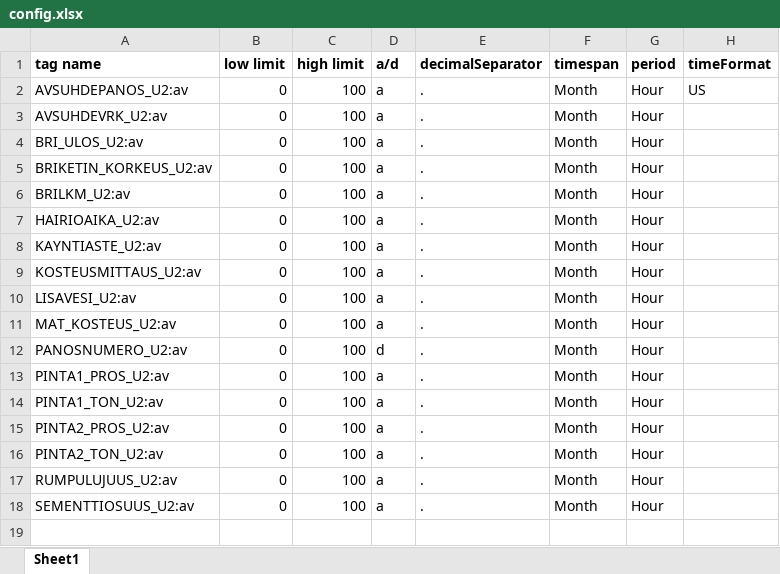
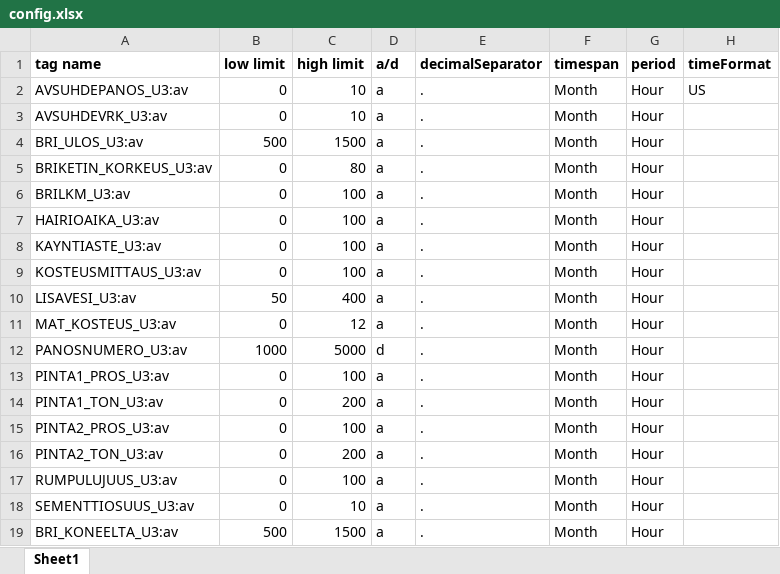
Before and after one commit to phlegmatic22/generate_xls, an Excel workbook: config.xlsx, sheet Sheet1, drawn as a sheet; values as stored, in another font and other column widths than the file's, no borders; the diff names each change by its address in the sheet, - before the commit and + after, or states it on an @@ line.

```diff
--- a/config.xlsx (sheet Sheet1)
+++ b/config.xlsx (sheet Sheet1)
-A2 (tag name): AVSUHDEPANOS_U2:av
+A2 (tag name): AVSUHDEPANOS_U3:av
-C2:C3 (high limit): 100
+C2:C3 (high limit): 10
-A3 (tag name): AVSUHDEVRK_U2:av
+A3 (tag name): AVSUHDEVRK_U3:av
-A4 (tag name): BRI_ULOS_U2:av
+A4 (tag name): BRI_ULOS_U3:av
-B4 (low limit): 0
+B4 (low limit): 500
-C4 (high limit): 100
+C4 (high limit): 1500
-A5 (tag name): BRIKETIN_KORKEUS_U2:av
+A5 (tag name): BRIKETIN_KORKEUS_U3:av
-C5 (high limit): 100
+C5 (high limit): 80
-A6 (tag name): BRILKM_U2:av
+A6 (tag name): BRILKM_U3:av
-A7 (tag name): HAIRIOAIKA_U2:av
+A7 (tag name): HAIRIOAIKA_U3:av
-A8 (tag name): KAYNTIASTE_U2:av
+A8 (tag name): KAYNTIASTE_U3:av
-A9 (tag name): KOSTEUSMITTAUS_U2:av
+A9 (tag name): KOSTEUSMITTAUS_U3:av
-A10 (tag name): LISAVESI_U2:av
+A10 (tag name): LISAVESI_U3:av
-B10 (low limit): 0
+B10 (low limit): 50
-C10 (high limit): 100
+C10 (high limit): 400
-A11 (tag name): MAT_KOSTEUS_U2:av
+A11 (tag name): MAT_KOSTEUS_U3:av
-C11 (high limit): 100
+C11 (high limit): 12
-A12 (tag name): PANOSNUMERO_U2:av
+A12 (tag name): PANOSNUMERO_U3:av
-B12 (low limit): 0
+B12 (low limit): 1000
-C12 (high limit): 100
+C12 (high limit): 5000
-A13 (tag name): PINTA1_PROS_U2:av
+A13 (tag name): PINTA1_PROS_U3:av
-A14 (tag name): PINTA1_TON_U2:av
+A14 (tag name): PINTA1_TON_U3:av
-C14 (high limit): 100
+C14 (high limit): 200
-A15 (tag name): PINTA2_PROS_U2:av
+A15 (tag name): PINTA2_PROS_U3:av
-A16 (tag name): PINTA2_TON_U2:av
+A16 (tag name): PINTA2_TON_U3:av
-C16 (high limit): 100
+C16 (high limit): 200
-A17 (tag name): RUMPULUJUUS_U2:av
+A17 (tag name): RUMPULUJUUS_U3:av
-A18 (tag name): SEMENTTIOSUUS_U2:av
+A18 (tag name): SEMENTTIOSUUS_U3:av
-C18 (high limit): 100
+C18 (high limit): 10
+row 19: BRI_KONEELTA_U3:av | 500 | 1500 | a | . | Month | Hour
```
Also changed, not shown: data_template.xlsx, 1 other file.
